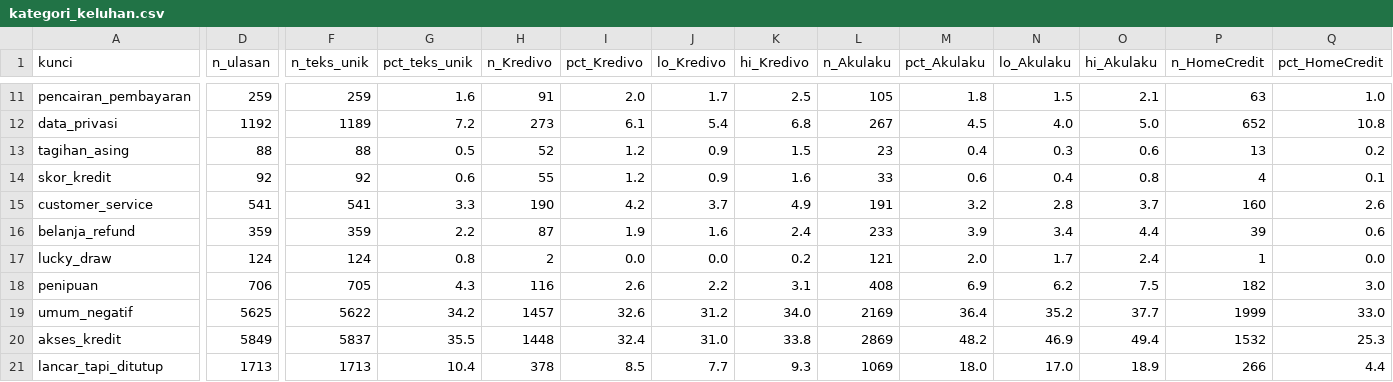
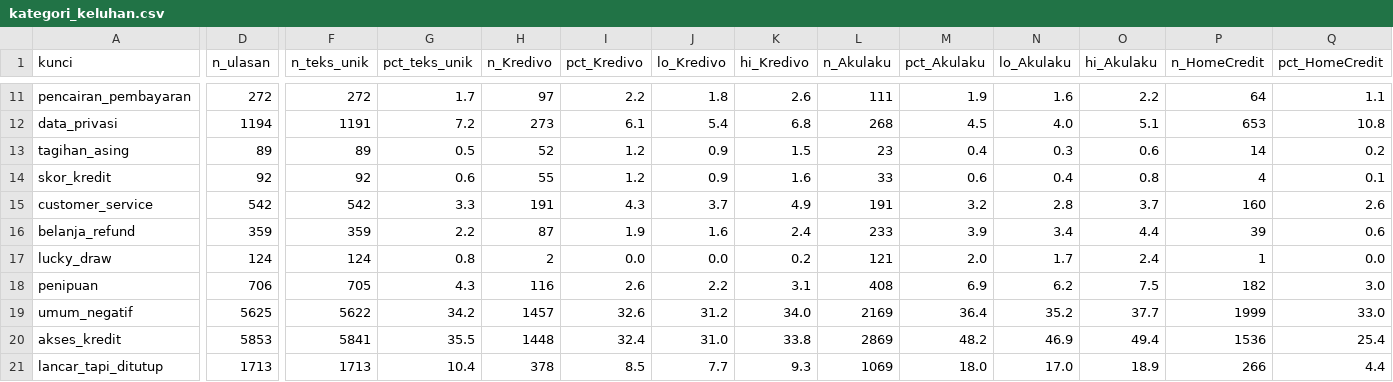
Before and after one commit to immjd/paylater-review-nlp, a CSV file: reports/kategori_keluhan.csv, drawn as a sheet; only a part is shown, gaps mark what is left out; the diff covers the shown part only; the diff names each change by its address in the sheet, - before the commit and + after, or states it on an @@ line.

```diff
--- a/reports/kategori_keluhan.csv
+++ b/reports/kategori_keluhan.csv
-D11 (n_ulasan): 259
+D11 (n_ulasan): 272
-F11 (n_teks_unik): 259
+F11 (n_teks_unik): 272
-G11 (pct_teks_unik): 1.6
+G11 (pct_teks_unik): 1.7
-H11 (n_Kredivo): 91
+H11 (n_Kredivo): 97
-I11 (pct_Kredivo): 2.0
+I11 (pct_Kredivo): 2.2
-J11 (lo_Kredivo): 1.7
+J11 (lo_Kredivo): 1.8
-K11 (hi_Kredivo): 2.5
+K11 (hi_Kredivo): 2.6
-L11 (n_Akulaku): 105
+L11 (n_Akulaku): 111
-M11 (pct_Akulaku): 1.8
+M11 (pct_Akulaku): 1.9
-N11 (lo_Akulaku): 1.5
+N11 (lo_Akulaku): 1.6
-O11 (hi_Akulaku): 2.1
+O11 (hi_Akulaku): 2.2
-P11 (n_HomeCredit): 63
+P11 (n_HomeCredit): 64
-Q11 (pct_HomeCredit): 1.0
+Q11 (pct_HomeCredit): 1.1
-D12 (n_ulasan): 1192
+D12 (n_ulasan): 1194
-F12 (n_teks_unik): 1189
+F12 (n_teks_unik): 1191
-L12 (n_Akulaku): 267
+L12 (n_Akulaku): 268
-O12 (hi_Akulaku): 5.0
+O12 (hi_Akulaku): 5.1
-P12 (n_HomeCredit): 652
+P12 (n_HomeCredit): 653
-D13 (n_ulasan): 88
+D13 (n_ulasan): 89
-F13 (n_teks_unik): 88
+F13 (n_teks_unik): 89
-P13 (n_HomeCredit): 13
+P13 (n_HomeCredit): 14
-D15 (n_ulasan): 541
+D15 (n_ulasan): 542
-F15 (n_teks_unik): 541
+F15 (n_teks_unik): 542
-H15 (n_Kredivo): 190
+H15 (n_Kredivo): 191
-I15 (pct_Kredivo): 4.2
+I15 (pct_Kredivo): 4.3
-D20 (n_ulasan): 5849
+D20 (n_ulasan): 5853
-F20 (n_teks_unik): 5837
+F20 (n_teks_unik): 5841
-P20 (n_HomeCredit): 1532
+P20 (n_HomeCredit): 1536
-Q20 (pct_HomeCredit): 25.3
+Q20 (pct_HomeCredit): 25.4
```
Also changed, not shown: 78 edited cells elsewhere in this file, 9 other files.
